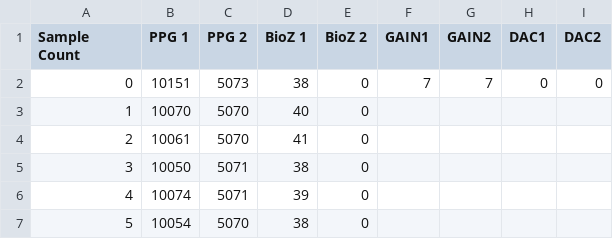
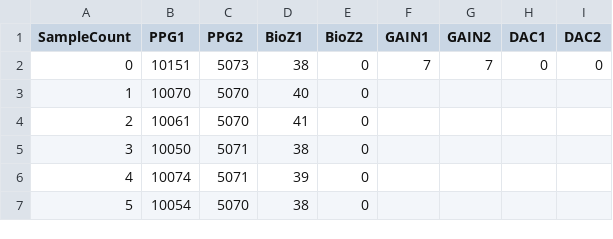
Before and after one commit to aneeknroy/cleaner, a CSV file: IF_1_gainCheck.csv, drawn as a sheet; only a part is shown.

```diff
--- a/IF_1_gainCheck.csv
+++ b/IF_1_gainCheck.csv
@@ -1,2 +1,2 @@
-Sample Count,PPG 1,PPG 2,BioZ 1,BioZ 2,GAIN1,GAIN2,DAC1,DAC2
+SampleCount,PPG1,PPG2,BioZ1,BioZ2,GAIN1,GAIN2,DAC1,DAC2
 0,10151,5073,38,0,7,7,0,0
```
Also changed, not shown: 1 other file.
